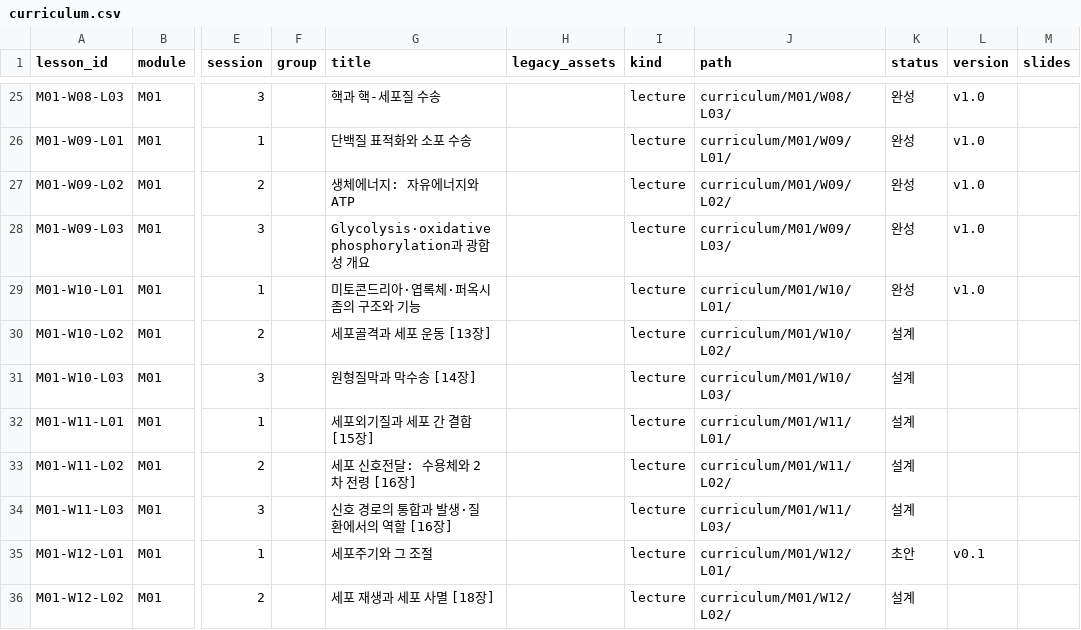
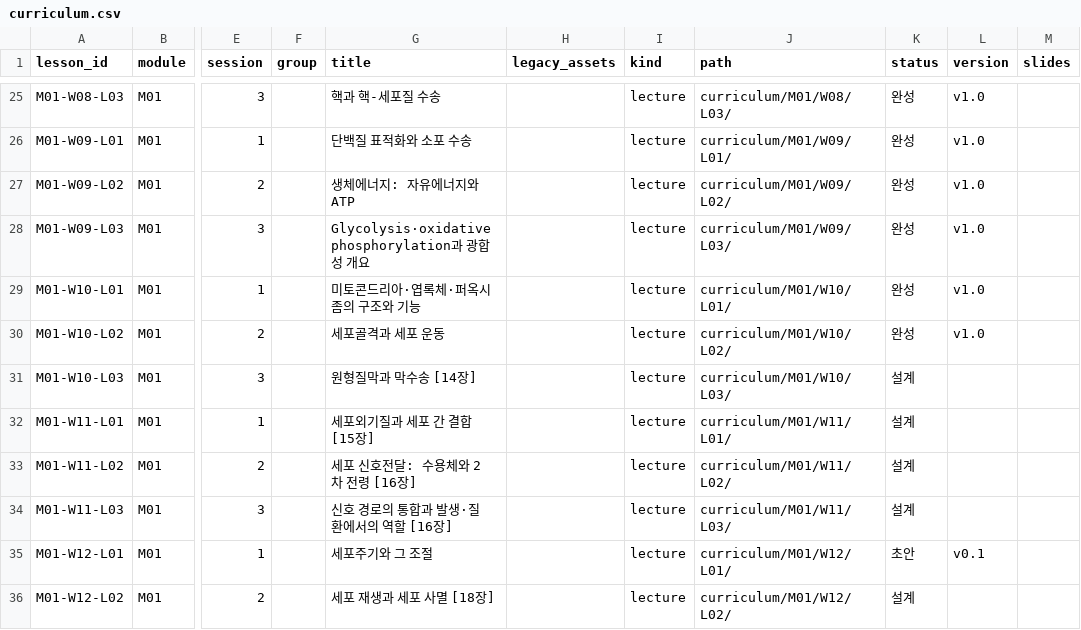
Before and after one commit to hoperiasd2/hoperiasd2.github.io, a CSV file: curriculum.csv, drawn as a sheet; only a part is shown, gaps mark what is left out; the diff names each change by its address in the sheet, - before the commit and + after, or states it on an @@ line.

```diff
--- a/curriculum.csv
+++ b/curriculum.csv
-G30 (title): 세포골격과 세포 운동 [13장]
+G30 (title): 세포골격과 세포 운동
-K30 (status): 설계
+K30 (status): 완성
-L30 (version): (empty)
+L30 (version): v1.0
```
Also changed, not shown: 10 other files.
